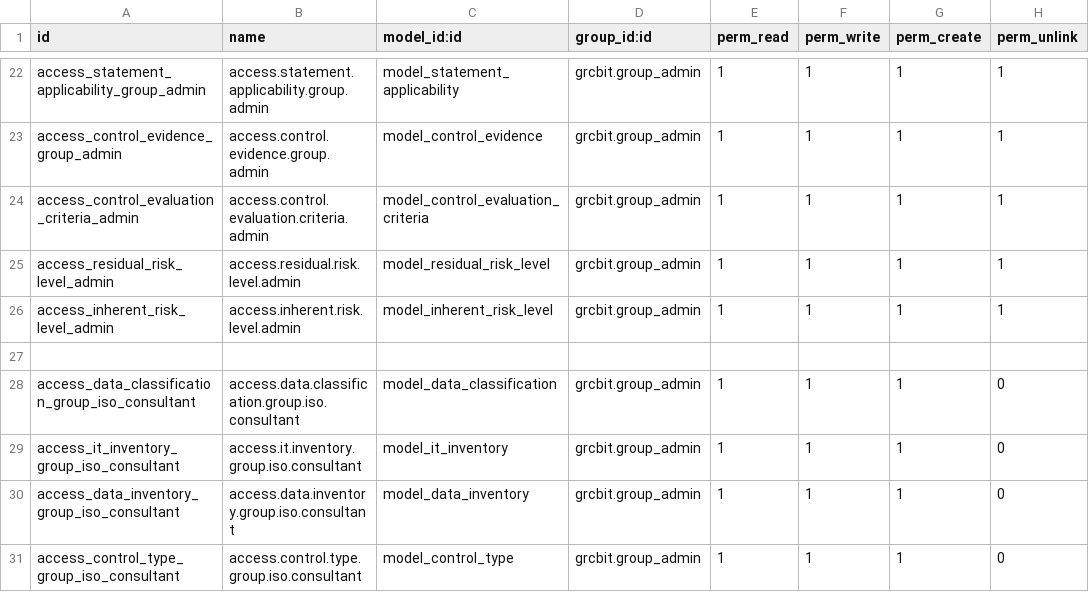
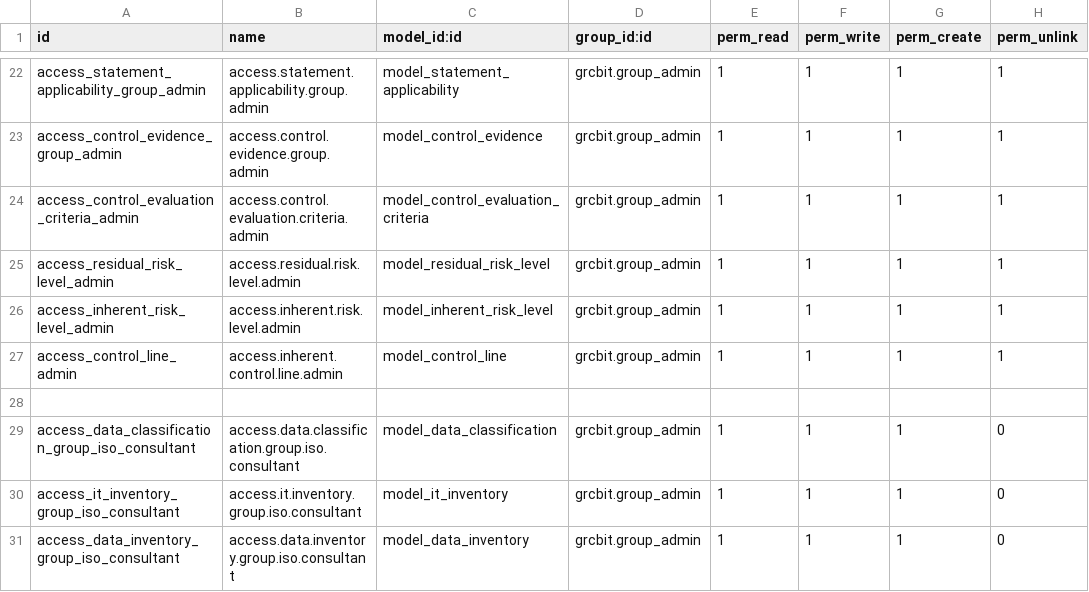
Before and after one commit to OWASP/www-project-it-grc, a CSV file: grcbit/security/ir.model.access.csv, drawn as a sheet; only a part is shown, gaps mark what is left out; the shorter side is filled out with more unchanged rows.

```diff
--- a/grcbit/security/ir.model.access.csv
+++ b/grcbit/security/ir.model.access.csv
@@ -26,2 +26,3 @@ access_residual_risk_level_admin,access.residual.risk.level.admin,model_residual
 access_inherent_risk_level_admin,access.inherent.risk.level.admin,model_inherent_risk_level,grcbit.group_admin,1,1,1,1
+access_control_line_admin,access.inherent.control.line.admin,model_control_line,grcbit.group_admin,1,1,1,1
 
```
Also changed, not shown: 2 other files.
